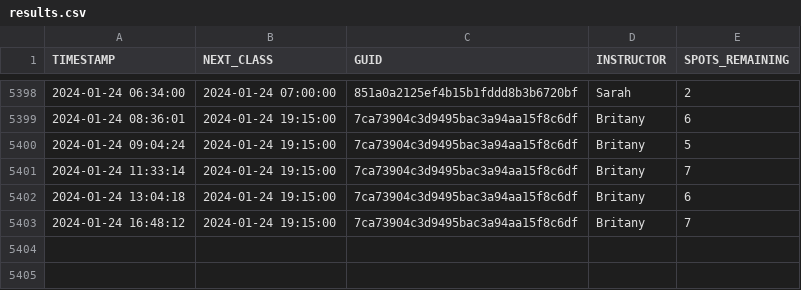
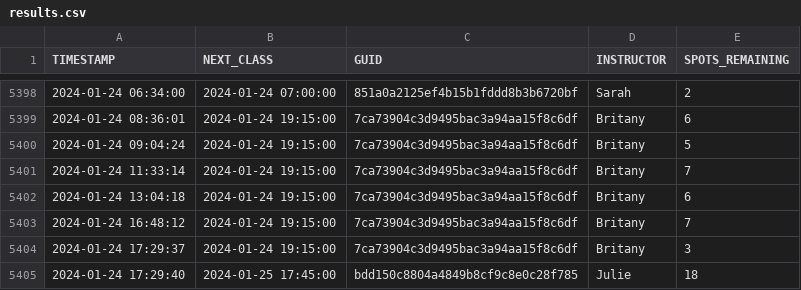
Before and after one commit to stevenlundy/actions, a CSV file: results.csv, drawn as a sheet; only a part is shown, gaps mark what is left out.

```diff
--- a/results.csv
+++ b/results.csv
@@ -5403 +5403,3 @@ TIMESTAMP,NEXT_CLASS,GUID,INSTRUCTOR,SPOTS_REMAINING
 2024-01-24 16:48:12,2024-01-24 19:15:00,7ca73904c3d9495bac3a94aa15f8c6df,Britany,7
+2024-01-24 17:29:37,2024-01-24 19:15:00,7ca73904c3d9495bac3a94aa15f8c6df,Britany,3
+2024-01-24 17:29:40,2024-01-25 17:45:00,bdd150c8804a4849b8cf9c8e0c28f785,Julie,18
```
Also changed, not shown: 1 other file.
